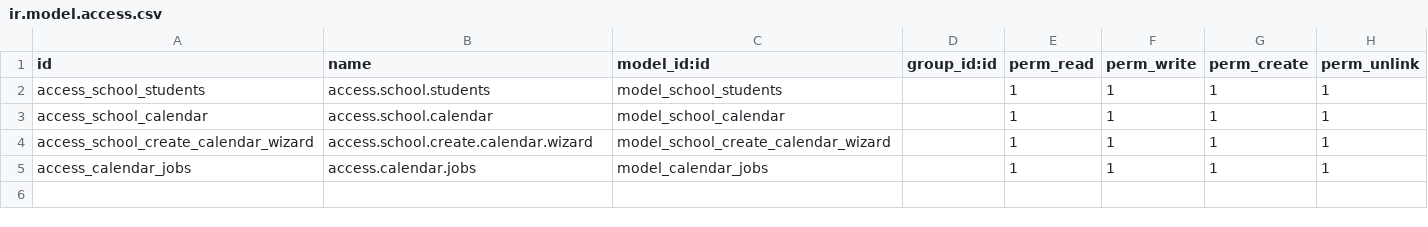
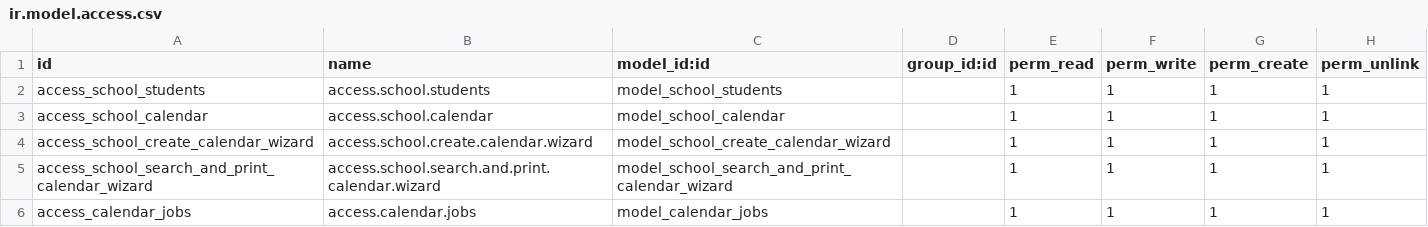
Before and after one commit to congson95dev/odoo-15-school, a CSV file: school/security/ir.model.access.csv, drawn as a sheet.

```diff
--- a/school/security/ir.model.access.csv
+++ b/school/security/ir.model.access.csv
@@ -4,2 +4,3 @@ access_school_calendar,access.school.calendar,model_school_calendar,,1,1,1,1
 access_school_create_calendar_wizard,access.school.create.calendar.wizard,model_school_create_calendar_wizard,,1,1,1,1
+access_school_search_and_print_calendar_wizard,access.school.search.and.print.calendar.wizard,model_school_search_and_print_calendar_wizard,,1,1,1,1
 access_calendar_jobs,access.calendar.jobs,model_calendar_jobs,,1,1,1,1
```
Also changed, not shown: 8 other files.
